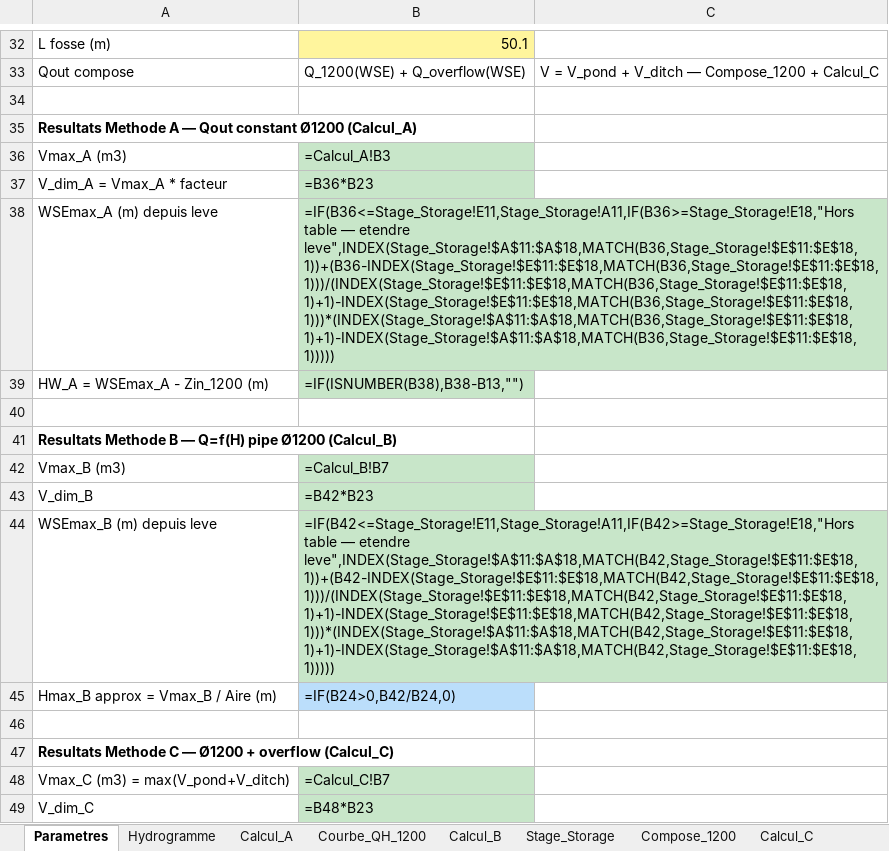
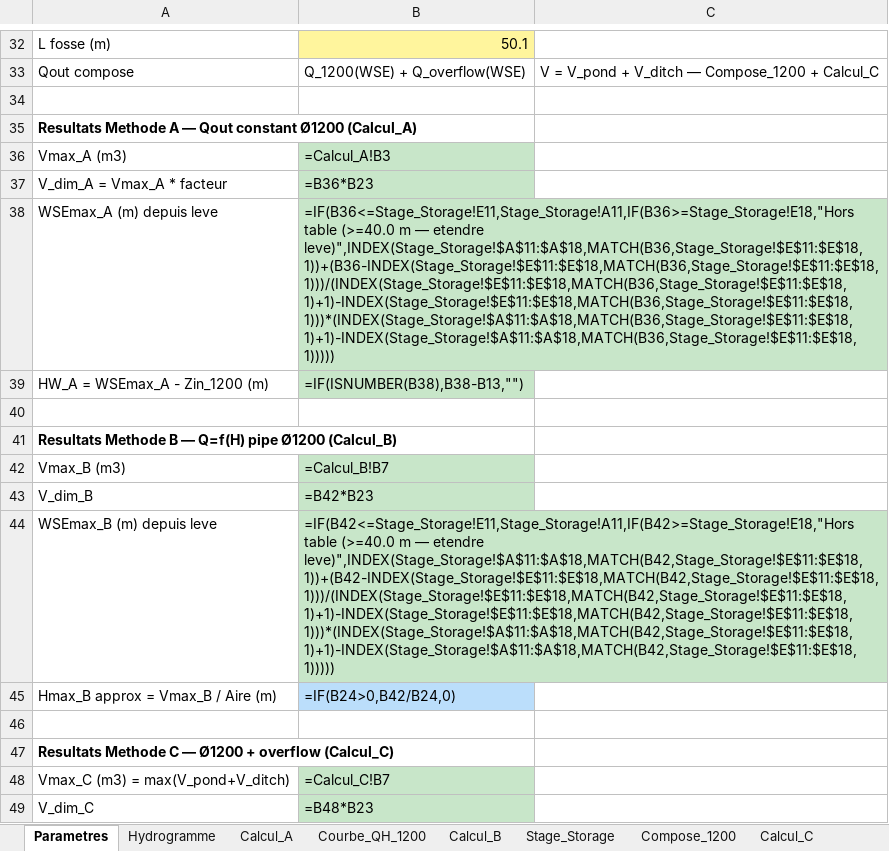
Before and after one commit to acon560-prog/idf-web-app, an Excel workbook: engineering/drainage-design/retention_volume/Volume_Retention_Sans_900.xlsx, sheet Parametres, drawn as a sheet; only a part is shown, gaps mark what is left out; values as stored, in another font and other column widths than the file's, no borders; formulas without a stored value are shown as written; the diff names each change by its address in the sheet, - before the commit and + after, or states it on an @@ line.

```diff
--- a/engineering/drainage-design/retention_volume/Volume_Retention_Sans_900.xlsx (sheet Parametres)
+++ b/engineering/drainage-design/retention_volume/Volume_Retention_Sans_900.xlsx (sheet Parametres)
-B38: =IF(B36<=Stage_Storage!E11,Stage_Storage!A11,IF(B36>=Stage_Storage!E18,"Hors table — etendre leve",INDEX(Stage_Storage!$A$11:$A$18,MATCH(B36,Stage_Storage!$E$11:$E$18,1))+(B36-INDEX(Stage_Storage!$E$11:$E$18,MATCH(B36,Stage_Storage!$E$11:$E$18,1)))/(INDEX(Stage_Storage!$E$11:$E$18,MATCH(B36,Stage_Storage!$E$11:$E$18,1)+1)-INDEX(Stage_Storage!$E$11:$E$18,MATCH(B36,Stage_Storage!$E$11:$E$18,1)))*(INDEX(Stage_Storage!$A$11:$A$18,MATCH(B36,Stage_Storage!$E$11:$E$18,1)+1)-INDEX(Stage_Storage!$A$11:$A$18,MATCH(B36,Stage_Storage!$E$11:$E$18,1)))))
+B38: =IF(B36<=Stage_Storage!E11,Stage_Storage!A11,IF(B36>=Stage_Storage!E18,"Hors table (>=40.0 m — etendre leve)",INDEX(Stage_Storage!$A$11:$A$18,MATCH(B36,Stage_Storage!$E$11:$E$18,1))+(B36-INDEX(Stage_Storage!$E$11:$E$18,MATCH(B36,Stage_Storage!$E$11:$E$18,1)))/(INDEX(Stage_Storage!$E$11:$E$18,MATCH(B36,Stage_Storage!$E$11:$E$18,1)+1)-INDEX(Stage_Storage!$E$11:$E$18,MATCH(B36,Stage_Storage!$E$11:$E$18,1)))*(INDEX(Stage_Storage!$A$11:$A$18,MATCH(B36,Stage_Storage!$E$11:$E$18,1)+1)-INDEX(Stage_Storage!$A$11:$A$18,MATCH(B36,Stage_Storage!$E$11:$E$18,1)))))
-B44: =IF(B42<=Stage_Storage!E11,Stage_Storage!A11,IF(B42>=Stage_Storage!E18,"Hors table — etendre leve",INDEX(Stage_Storage!$A$11:$A$18,MATCH(B42,Stage_Storage!$E$11:$E$18,1))+(B42-INDEX(Stage_Storage!$E$11:$E$18,MATCH(B42,Stage_Storage!$E$11:$E$18,1)))/(INDEX(Stage_Storage!$E$11:$E$18,MATCH(B42,Stage_Storage!$E$11:$E$18,1)+1)-INDEX(Stage_Storage!$E$11:$E$18,MATCH(B42,Stage_Storage!$E$11:$E$18,1)))*(INDEX(Stage_Storage!$A$11:$A$18,MATCH(B42,Stage_Storage!$E$11:$E$18,1)+1)-INDEX(Stage_Storage!$A$11:$A$18,MATCH(B42,Stage_Storage!$E$11:$E$18,1)))))
+B44: =IF(B42<=Stage_Storage!E11,Stage_Storage!A11,IF(B42>=Stage_Storage!E18,"Hors table (>=40.0 m — etendre leve)",INDEX(Stage_Storage!$A$11:$A$18,MATCH(B42,Stage_Storage!$E$11:$E$18,1))+(B42-INDEX(Stage_Storage!$E$11:$E$18,MATCH(B42,Stage_Storage!$E$11:$E$18,1)))/(INDEX(Stage_Storage!$E$11:$E$18,MATCH(B42,Stage_Storage!$E$11:$E$18,1)+1)-INDEX(Stage_Storage!$E$11:$E$18,MATCH(B42,Stage_Storage!$E$11:$E$18,1)))*(INDEX(Stage_Storage!$A$11:$A$18,MATCH(B42,Stage_Storage!$E$11:$E$18,1)+1)-INDEX(Stage_Storage!$A$11:$A$18,MATCH(B42,Stage_Storage!$E$11:$E$18,1)))))
```
Also changed, not shown: sheet Compose_1200, sheet Calcul_C, sheet Stage_Storage, charts or pictures, 1 other file.
